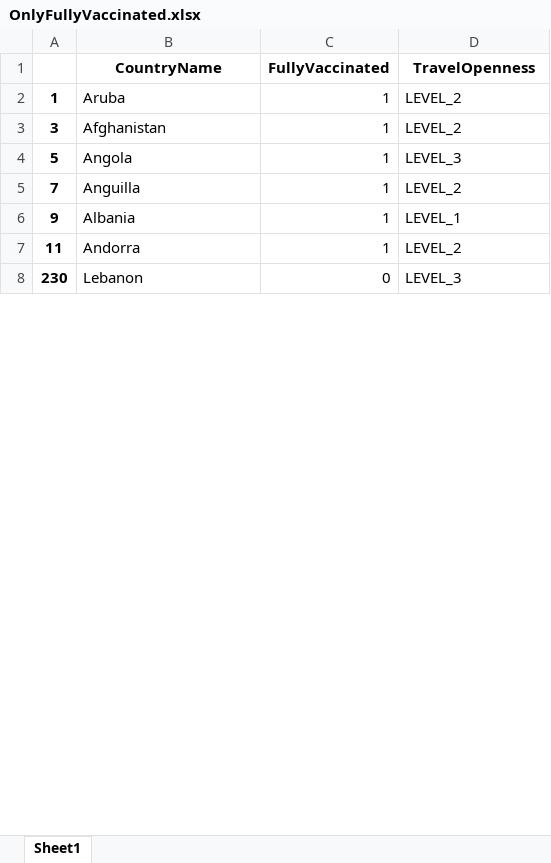
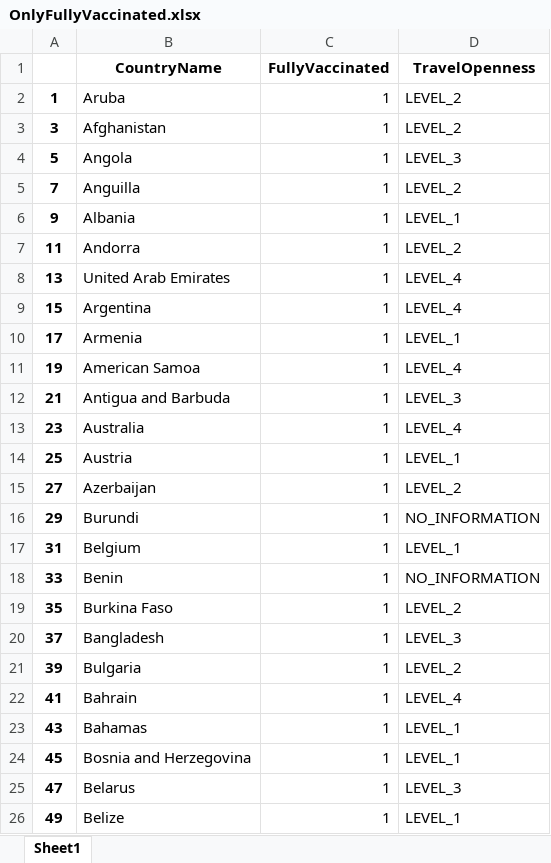
Before and after one commit to bossiilaria/Python, an Excel workbook: IntlExp/OnlyFullyVaccinated.xlsx, sheet Sheet1, drawn as a sheet; only a part is shown; values as stored, in another font and other column widths than the file's, no borders; removed rows and columns are numbered as before the commit, all else as after; the diff covers the shown part only; the diff names each change by its address in the sheet, - before the commit and + after, or states it on an @@ line.

```diff
--- a/IntlExp/OnlyFullyVaccinated.xlsx (sheet Sheet1)
+++ b/IntlExp/OnlyFullyVaccinated.xlsx (sheet Sheet1)
-row 8: 230 | Lebanon | 0 | LEVEL_3
+row 8: 13 | United Arab Emirates | 1 | LEVEL_4
+row 9: 15 | Argentina | 1 | LEVEL_4
+row 10: 17 | Armenia | 1 | LEVEL_1
+row 11: 19 | American Samoa | 1 | LEVEL_4
+row 12: 21 | Antigua and Barbuda | 1 | LEVEL_3
+row 13: 23 | Australia | 1 | LEVEL_4
+row 14: 25 | Austria | 1 | LEVEL_1
+row 15: 27 | Azerbaijan | 1 | LEVEL_2
+row 16: 29 | Burundi | 1 | NO_INFORMATION
+row 17: 31 | Belgium | 1 | LEVEL_1
+row 18: 33 | Benin | 1 | NO_INFORMATION
+row 19: 35 | Burkina Faso | 1 | LEVEL_2
+row 20: 37 | Bangladesh | 1 | LEVEL_3
+row 21: 39 | Bulgaria | 1 | LEVEL_2
+row 22: 41 | Bahrain | 1 | LEVEL_4
+row 23: 43 | Bahamas | 1 | LEVEL_1
+row 24: 45 | Bosnia and Herzegovina | 1 | LEVEL_1
+row 25: 47 | Belarus | 1 | LEVEL_3
+row 26: 49 | Belize | 1 | LEVEL_1
```
Also changed, not shown: 90 added rows and 111 removed rows elsewhere in this sheet, 2 other files.
